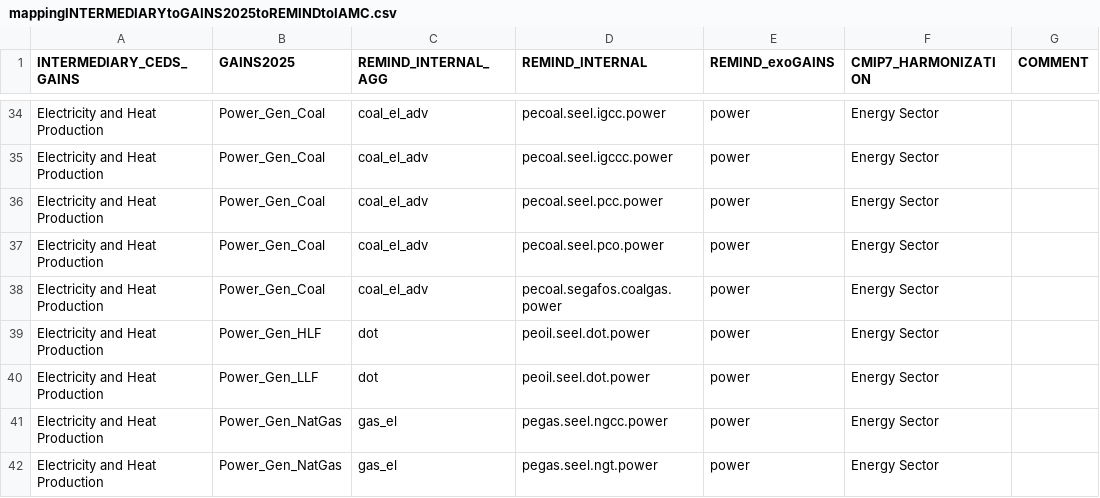
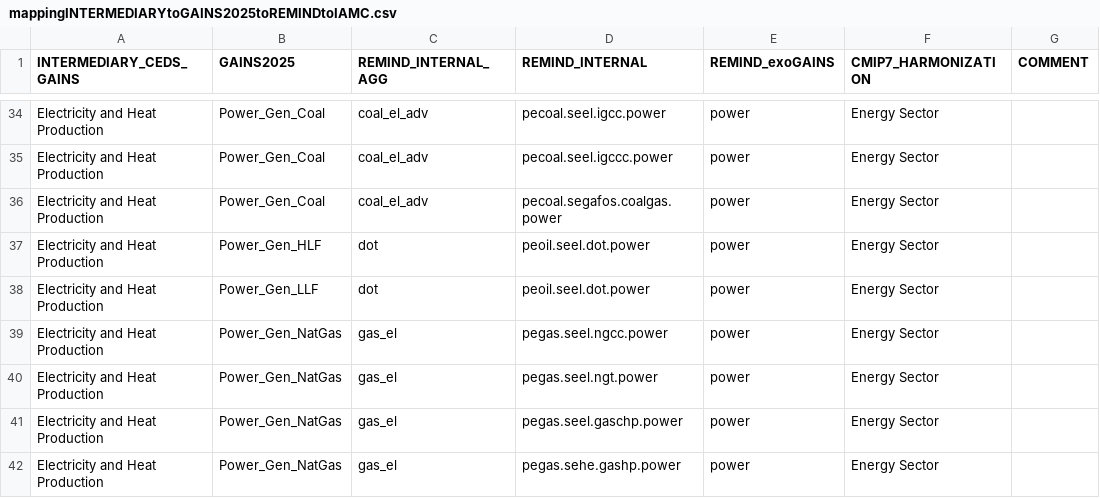
Before and after one commit to pik-piam/mrremind, a CSV file: inst/extdata/sectoral/mappingINTERMEDIARYtoGAINS2025toREMINDtoIAMC.csv, drawn as a sheet; only a part is shown, gaps mark what is left out; the shorter side is filled out with more unchanged rows; the diff names each change by its address in the sheet, - before the commit and + after, or states it on an @@ line.

```diff
--- a/inst/extdata/sectoral/mappingINTERMEDIARYtoGAINS2025toREMINDtoIAMC.csv
+++ b/inst/extdata/sectoral/mappingINTERMEDIARYtoGAINS2025toREMINDtoIAMC.csv
-row 36: Electricity and Heat Production | Power_Gen_Coal | coal_el_adv | pecoal.seel.pcc.power | power | Energy Sector
-row 37: Electricity and Heat Production | Power_Gen_Coal | coal_el_adv | pecoal.seel.pco.power | power | Energy Sector
```
Also changed, not shown: inst/extdata/sectoral/techmappingDaviesToREMIND.csv, inst/extdata/sectoral/techmappingMacknickToREMIND.csv, 9 other files.
